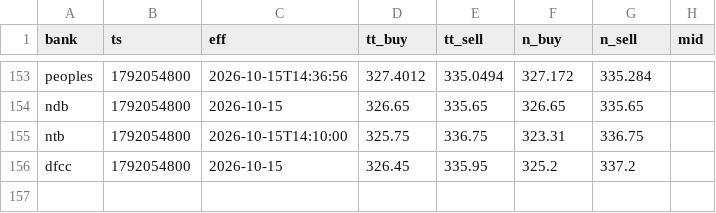
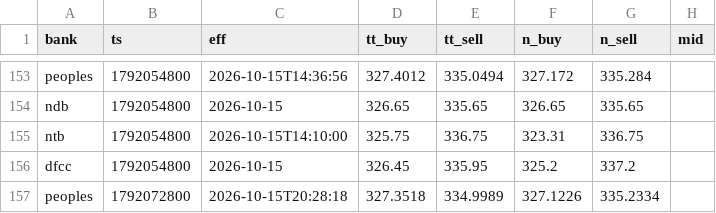
Before and after one commit to anjulalk/fxtrack, a CSV file: data/tick.csv, drawn as a sheet; only a part is shown, gaps mark what is left out; the diff names each change by its address in the sheet, - before the commit and + after, or states it on an @@ line.

```diff
--- a/data/tick.csv
+++ b/data/tick.csv
+row 157: peoples | 1792072800 | 2026-10-15T20:28:18 | 327.3518 | 334.9989 | 327.1226 | 335.2334
```
Also changed, not shown: data/day.csv, 2 other files.
